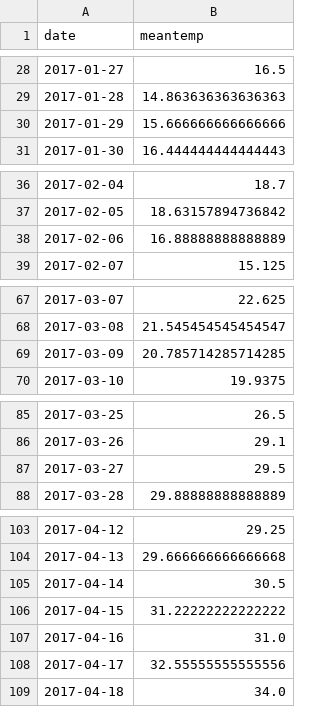
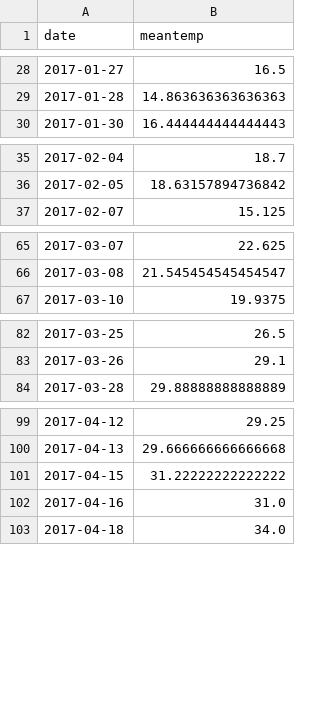
Before and after one commit to Ranzal07/RDPlines, a CSV file: rdplines_flask_server-main/simplified-files/DailyDelhiClimateTest(simplified).csv, drawn as a sheet; only a part is shown, gaps mark what is left out.

```diff
--- a/rdplines_flask_server-main/simplified-files/DailyDelhiClimateTest(simplified).csv
+++ b/rdplines_flask_server-main/simplified-files/DailyDelhiClimateTest(simplified).csv
@@ -29,3 +29,2 @@ date,meantemp
 2017-01-28,14.863636363636363
-2017-01-29,15.666666666666666
 2017-01-30,16.444444444444443
@@ -37,3 +36,2 @@ date,meantemp
 2017-02-05,18.63157894736842
-2017-02-06,16.88888888888889
 2017-02-07,15.125
@@ -68,3 +66,2 @@ date,meantemp
 2017-03-08,21.545454545454547
-2017-03-09,20.785714285714285
 2017-03-10,19.9375
@@ -86,3 +83,2 @@ date,meantemp
 2017-03-26,29.1
-2017-03-27,29.5
 2017-03-28,29.88888888888889
@@ -104,6 +100,4 @@ date,meantemp
 2017-04-13,29.666666666666668
-2017-04-14,30.5
 2017-04-15,31.22222222222222
 2017-04-16,31.0
-2017-04-17,32.55555555555556
 2017-04-18,34.0
```
Also changed, not shown: rdplines_flask_server-main/simplified-files/Electric_Production(simplified).csv, rdplines_flask_server-main/simplified-files/population(simplified).csv, 3 other files.
